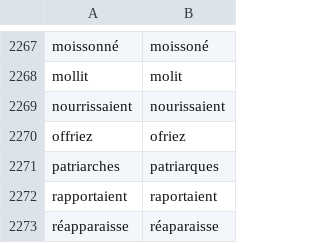
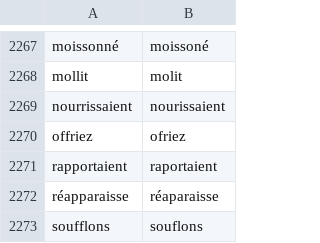
Before and after one commit to v-gb/ortografe, a CSV file: data/homemade/dict-erofa-ext.csv, drawn as a sheet; only a part is shown, gaps mark what is left out; the shorter side is filled out with more unchanged rows; the diff names each change by its address in the sheet, - before the commit and + after, or states it on an @@ line.

```diff
--- a/data/homemade/dict-erofa-ext.csv
+++ b/data/homemade/dict-erofa-ext.csv
-row 2271: patriarches | patriarques
```
Also changed, not shown: data/homemade/lexique-extra.csv.
